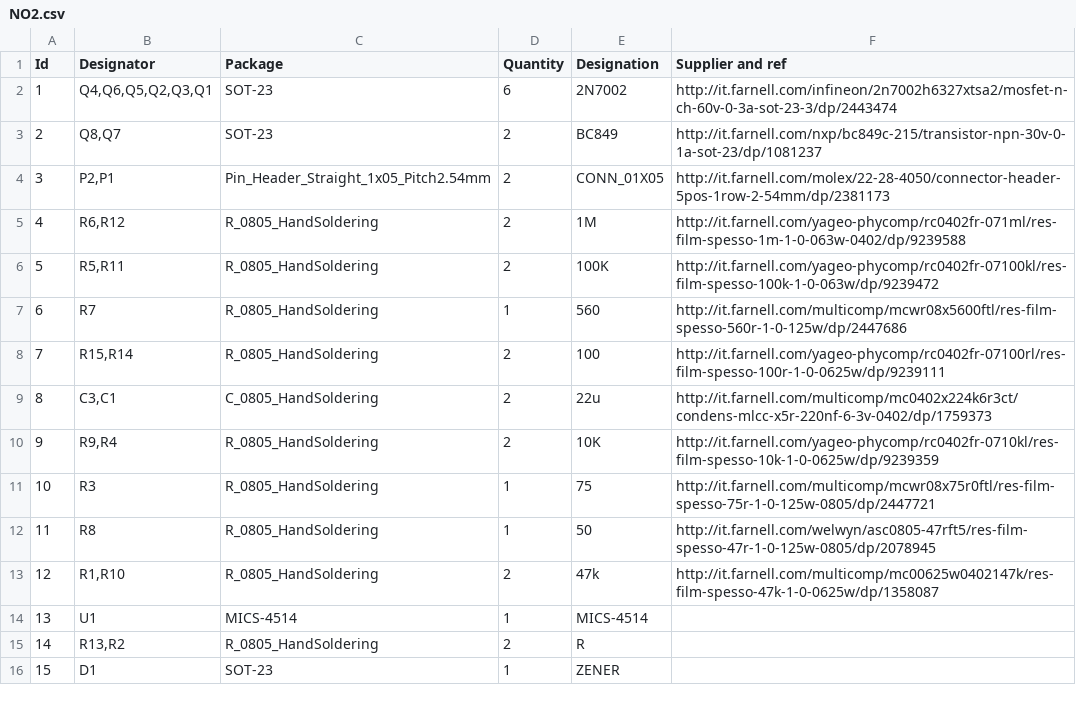
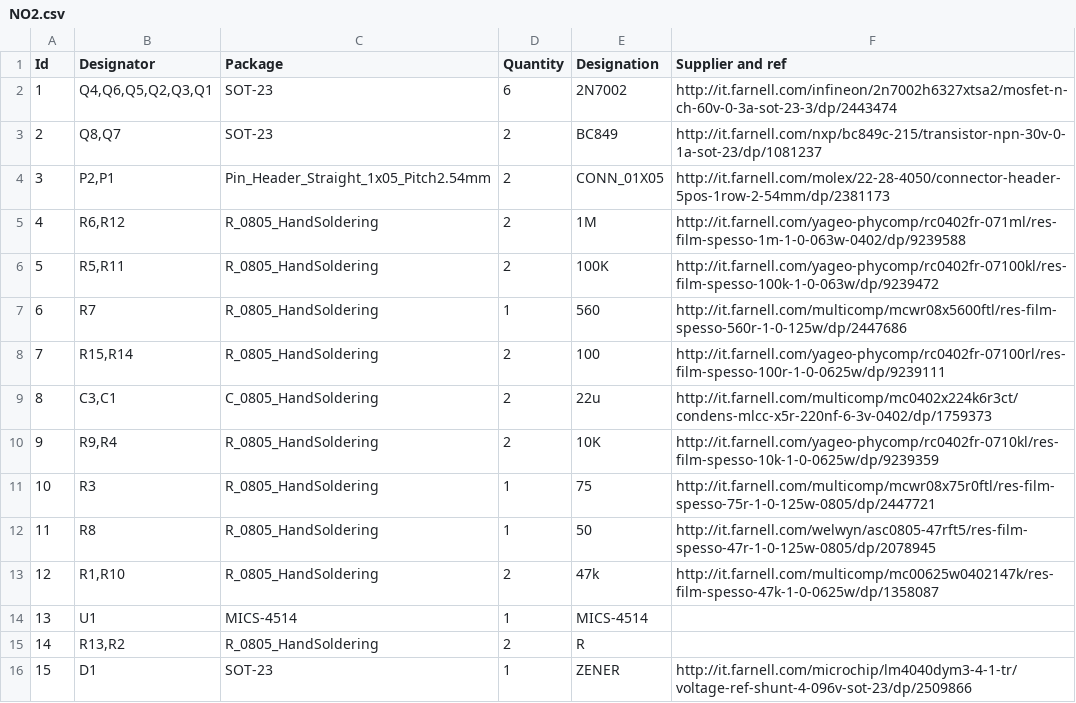
Before and after one commit to r-map/rmap, a CSV file: kicad/r-map_v2/breakout_board/NO2-CO/BOM/NO2.csv, drawn as a sheet.

Commit message:
Update NO2.csv

```diff
--- a/kicad/r-map_v2/breakout_board/NO2-CO/BOM/NO2.csv
+++ b/kicad/r-map_v2/breakout_board/NO2-CO/BOM/NO2.csv
@@ -15,2 +15,2 @@ Id,Designator,Package,Quantity,Designation,Supplier and ref
 14,"R13,R2",R_0805_HandSoldering,2,R,
-15,D1,SOT-23,1,ZENER,
+15,D1,SOT-23,1,ZENER,http://it.farnell.com/microchip/lm4040dym3-4-1-tr/voltage-ref-shunt-4-096v-sot-23/dp/2509866
```
